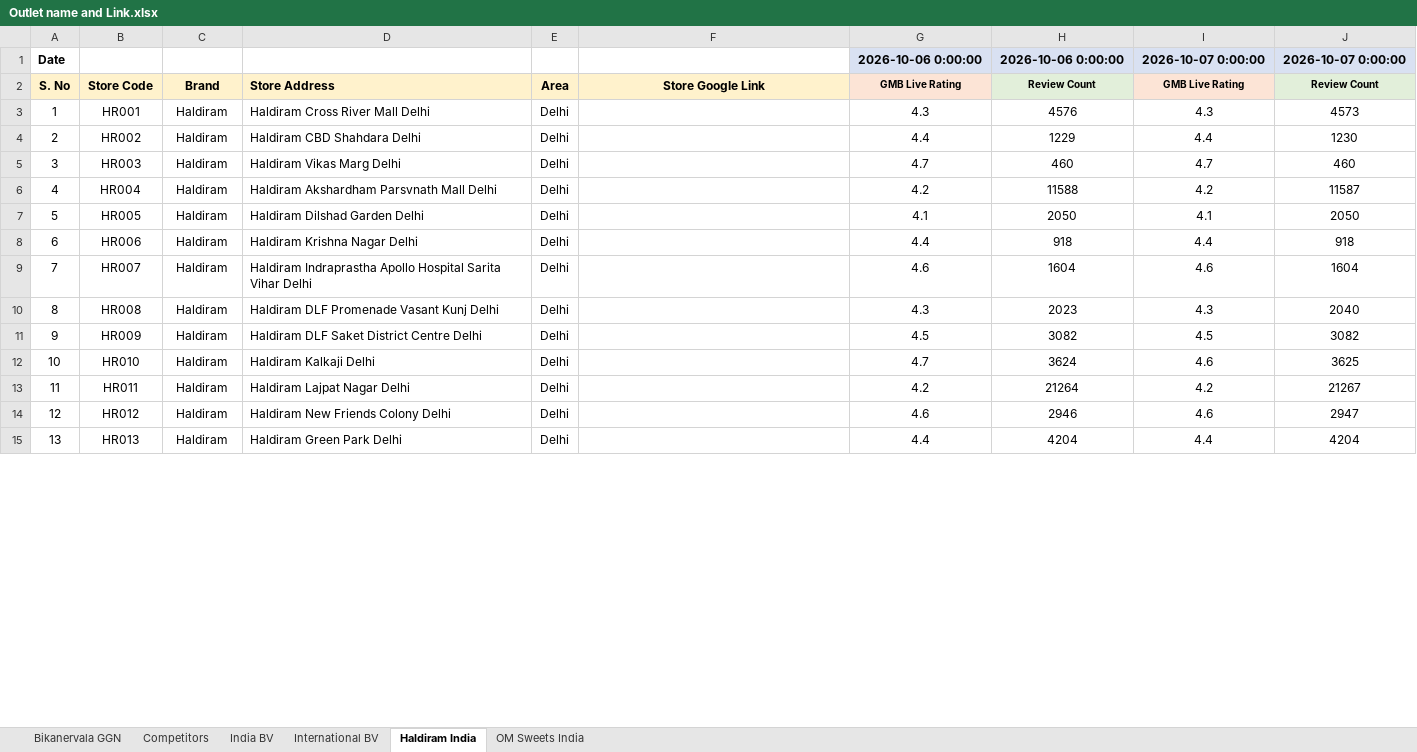
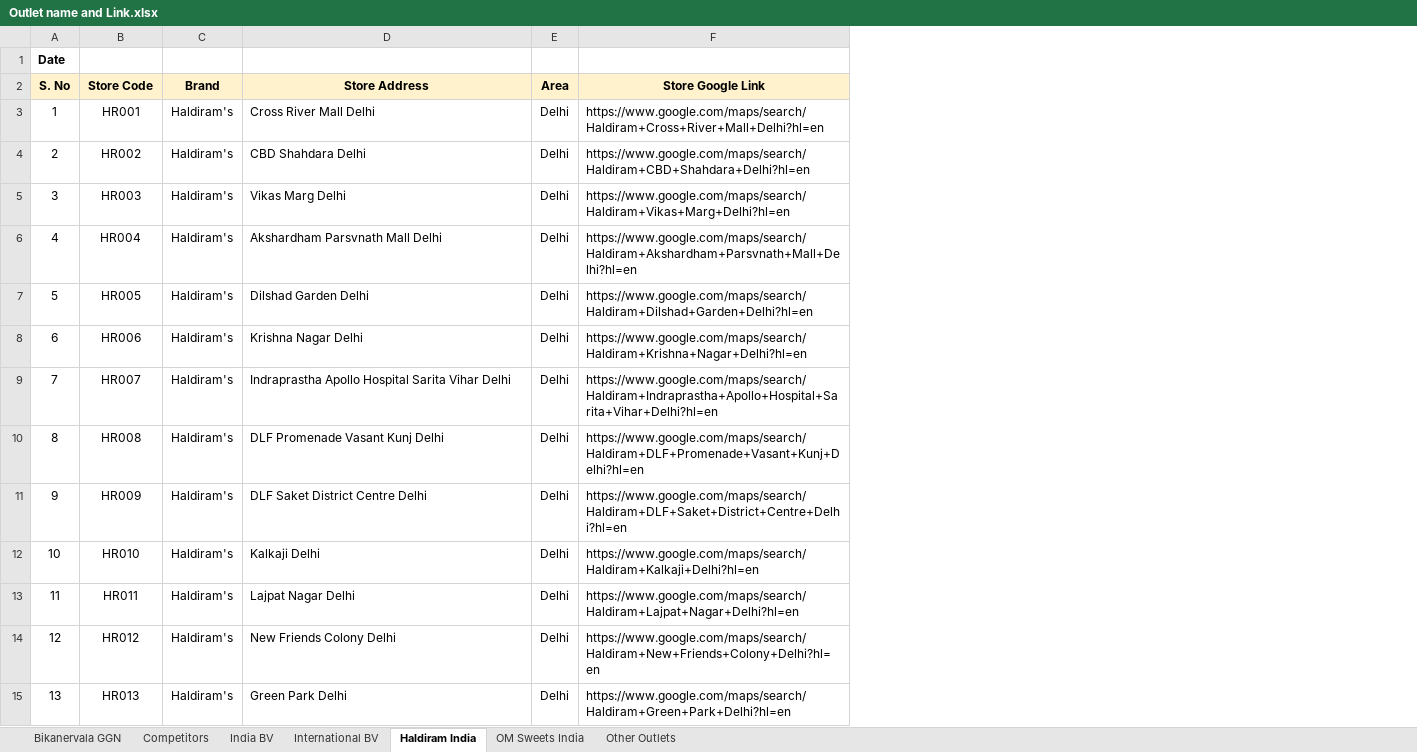
Before and after one commit to bikanervalap61/Auto-Ratting-Scrapper, an Excel workbook: Outlet name and Link.xlsx, sheet Haldiram India, drawn as a sheet; only a part is shown; values as stored, in another font and other column widths than the file's, no borders; the diff covers the shown part only; the diff names each change by its address in the sheet, - before the commit and + after, or states it on an @@ line.

```diff
--- a/Outlet name and Link.xlsx (sheet Haldiram India)
+++ b/Outlet name and Link.xlsx (sheet Haldiram India)
+sheet tab: Other Outlets
-column G (GMB Live Rating), row 1: 2026-10-06 0:00:00; rows 3-15: 4.3 | 4.4 | 4.7 | 4.2 | 4.1 | 4.4 | 4.6 | 4.3 | 4.5 | 4.7 | 4.2 | 4.6 | 4.4
-column H (Review Count), row 1: 2026-10-06 0:00:00; rows 3-15: 4576 | 1229 | 460 | 11588 | 2050 | 918 | 1604 | 2023 | 3082 | 3624 | 21264 | 2946 | 4204
-column I (GMB Live Rating), row 1: 2026-10-07 0:00:00; rows 3-15: 4.3 | 4.4 | 4.7 | 4.2 | 4.1 | 4.4 | 4.6 | 4.3 | 4.5 | 4.6 | 4.2 | 4.6 | 4.4
-column J (Review Count), row 1: 2026-10-07 0:00:00; rows 3-15: 4573 | 1230 | 460 | 11587 | 2050 | 918 | 1604 | 2040 | 3082 | 3625 | 21267 | 2947 | 4204
-D2 alignment: left
+D2 alignment: center
-C3:C15 (Brand): Haldiram
+C3:C15 (Brand): Haldiram's
-D3 (Store Address): Haldiram Cross River Mall Delhi
+D3 (Store Address): Cross River Mall Delhi
-F3 (Store Google Link): (empty)
+F3 (Store Google Link): https://www.google.com/maps/search/Haldiram+Cross+River+Mall+Delhi?hl=en
-D4 (Store Address): Haldiram CBD Shahdara Delhi
+D4 (Store Address): CBD Shahdara Delhi
-F4 (Store Google Link): (empty)
+F4 (Store Google Link): https://www.google.com/maps/search/Haldiram+CBD+Shahdara+Delhi?hl=en
-D5 (Store Address): Haldiram Vikas Marg Delhi
+D5 (Store Address): Vikas Marg Delhi
-F5 (Store Google Link): (empty)
+F5 (Store Google Link): https://www.google.com/maps/search/Haldiram+Vikas+Marg+Delhi?hl=en
-D6 (Store Address): Haldiram Akshardham Parsvnath Mall Delhi
+D6 (Store Address): Akshardham Parsvnath Mall Delhi
-F6 (Store Google Link): (empty)
+F6 (Store Google Link): https://www.google.com/maps/search/Haldiram+Akshardham+Parsvnath+Mall+Delhi?hl=en
-D7 (Store Address): Haldiram Dilshad Garden Delhi
+D7 (Store Address): Dilshad Garden Delhi
-F7 (Store Google Link): (empty)
+F7 (Store Google Link): https://www.google.com/maps/search/Haldiram+Dilshad+Garden+Delhi?hl=en
-D8 (Store Address): Haldiram Krishna Nagar Delhi
+D8 (Store Address): Krishna Nagar Delhi
-F8 (Store Google Link): (empty)
+F8 (Store Google Link): https://www.google.com/maps/search/Haldiram+Krishna+Nagar+Delhi?hl=en
-D9 (Store Address): Haldiram Indraprastha Apollo…
+D9 (Store Address): Indraprastha Apollo…
-F9 (Store Google Link): (empty)
+F9 (Store Google Link): https://www.google.com/maps/search/Haldiram+Indraprastha+Apollo+Hospital+Sarita+Vihar+Delhi?hl=en
-D10 (Store Address): Haldiram DLF Promenade Vasant Kunj Delhi
+D10 (Store Address): DLF Promenade Vasant Kunj Delhi
-F10 (Store Google Link): (empty)
+F10 (Store Google Link): https://www.google.com/maps/search/Haldiram+DLF+Promenade+Vasant+Kunj+Delhi?hl=en
-D11 (Store Address): Haldiram DLF Saket District Centre Delhi
+D11 (Store Address): DLF Saket District Centre Delhi
-F11 (Store Google Link): (empty)
+F11 (Store Google Link): https://www.google.com/maps/search/Haldiram+DLF+Saket+District+Centre+Delhi?hl=en
-D12 (Store Address): Haldiram Kalkaji Delhi
+D12 (Store Address): Kalkaji Delhi
-F12 (Store Google Link): (empty)
+F12 (Store Google Link): https://www.google.com/maps/search/Haldiram+Kalkaji+Delhi?hl=en
-D13 (Store Address): Haldiram Lajpat Nagar Delhi
+D13 (Store Address): Lajpat Nagar Delhi
-F13 (Store Google Link): (empty)
+F13 (Store Google Link): https://www.google.com/maps/search/Haldiram+Lajpat+Nagar+Delhi?hl=en
-D14 (Store Address): Haldiram New Friends Colony Delhi
+D14 (Store Address): New Friends Colony Delhi
-F14 (Store Google Link): (empty)
+F14 (Store Google Link): https://www.google.com/maps/search/Haldiram+New+Friends+Colony+Delhi?hl=en
-D15 (Store Address): Haldiram Green Park Delhi
+D15 (Store Address): Green Park Delhi
-F15 (Store Google Link): (empty)
+F15 (Store Google Link): https://www.google.com/maps/search/Haldiram+Green+Park+Delhi?hl=en
```
Also changed, not shown: 294 edited cells elsewhere in this sheet, sheet India BV, sheet Competitors, sheet International BV, sheet OM Sweets India, sheet Bikanervala GGN, 1 other file.
